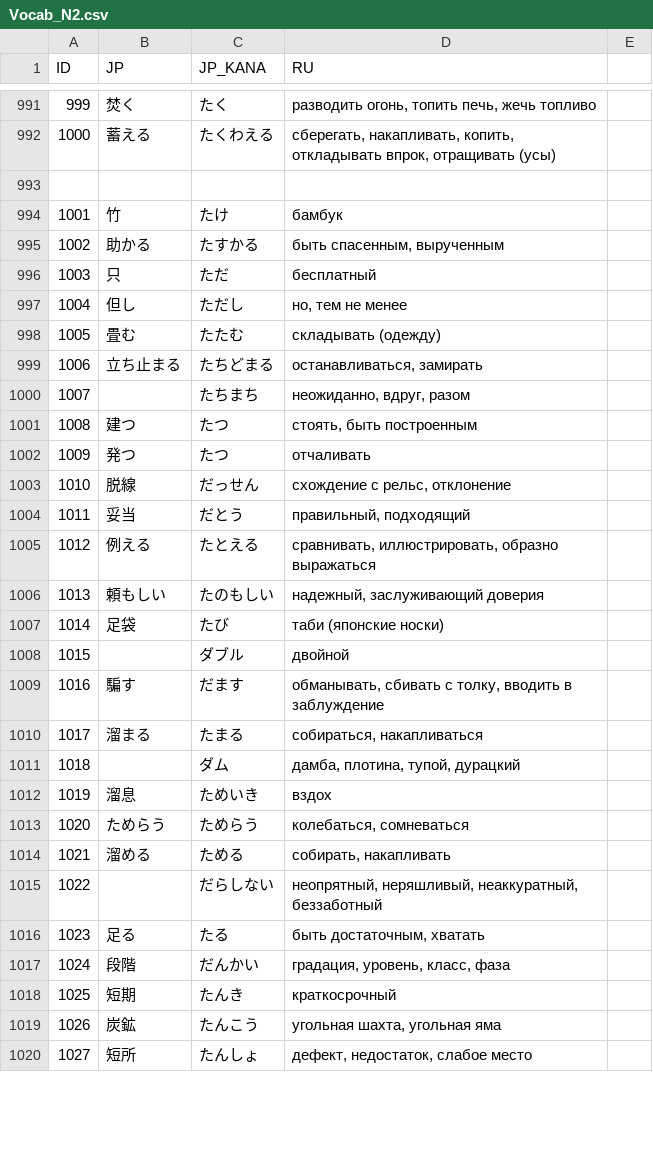
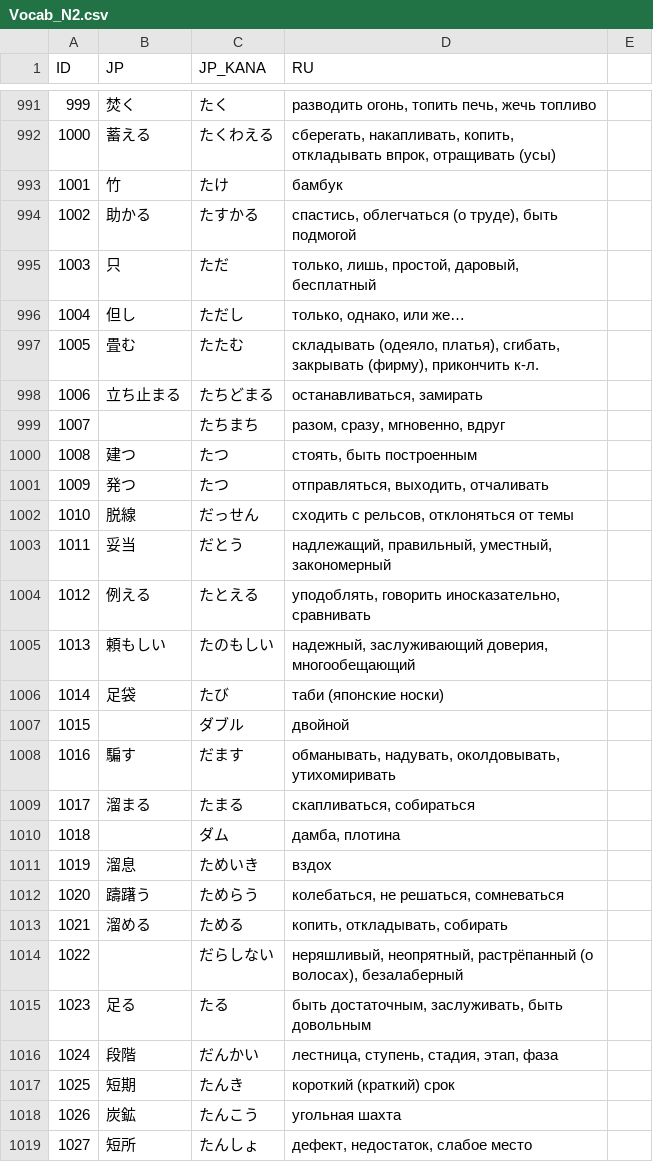
Before and after one commit to gwend/jvocab.data, a CSV file: Vocab_N2.csv, drawn as a sheet; only a part is shown, gaps mark what is left out; the diff covers the shown part only.

Commit message:
* проверяем

```diff
--- a/Vocab_N2.csv
+++ b/Vocab_N2.csv
@@ -992,29 +992,28 @@ ID;JP;JP_KANA;RU
 1000;蓄える;たくわえる;сберегать, накапливать, копить, откладывать впрок, отращивать (усы)
-
 1001;竹;たけ;бамбук
-1002;助かる;たすかる;быть спасенным, вырученным
-1003;只;ただ;бесплатный
-1004;但し;ただし;но, тем не менее
-1005;畳む;たたむ;складывать (одежду)
+1002;助かる;たすかる;спастись, облегчаться (о труде), быть подмогой
+1003;只;ただ;только, лишь, простой, даровый, бесплатный
+1004;但し;ただし;только, однако, или же…
+1005;畳む;たたむ;складывать (одеяло, платья), сгибать, закрывать (фирму), прикончить к-л.
 1006;立ち止まる;たちどまる;останавливаться, замирать
-1007;;たちまち;неожиданно, вдруг, разом
+1007;;たちまち;разом, сразу, мгновенно, вдруг
 1008;建つ;たつ;стоять, быть построенным
-1009;発つ;たつ;отчаливать
-1010;脱線;だっせん;схождение с рельс, отклонение
-1011;妥当;だとう;правильный, подходящий
-1012;例える;たとえる;сравнивать, иллюстрировать, образно выражаться
-1013;頼もしい;たのもしい;надежный, заслуживающий доверия
+1009;発つ;たつ;отправляться, выходить, отчаливать
+1010;脱線;だっせん;сходить с рельсов, отклоняться от темы
+1011;妥当;だとう;надлежащий, правильный, уместный, закономерный
+1012;例える;たとえる;уподоблять, говорить иносказательно, сравнивать
+1013;頼もしい;たのもしい;надежный, заслуживающий доверия, многообещающий
 1014;足袋;たび;таби (японские носки)
 1015;;ダブル;двойной
-1016;騙す;だます;обманывать, сбивать с толку, вводить в заблуждение
-1017;溜まる;たまる;собираться, накапливаться
-1018;;ダム;дамба, плотина, тупой, дурацкий
+1016;騙す;だます;обманывать, надувать, околдовывать, утихомиривать
+1017;溜まる;たまる;скапливаться, собираться
+1018;;ダム;дамба, плотина
 1019;溜息;ためいき;вздох
-1020;ためらう;ためらう;колебаться, сомневаться
-1021;溜める;ためる;собирать, накапливать
-1022;;だらしない;неопрятный, неряшливый, неаккуратный, беззаботный
-1023;足る;たる;быть достаточным, хватать
-1024;段階;だんかい;градация, уровень, класс, фаза
-1025;短期;たんき;краткосрочный
-1026;炭鉱;たんこう;угольная шахта, угольная яма
+1020;躊躇う;ためらう;колебаться, не решаться, сомневаться
+1021;溜める;ためる;копить, откладывать, собирать
+1022;;だらしない;неряшливый, неопрятный, растрёпанный (о волосах), безалаберный
+1023;足る;たる;быть достаточным, заслуживать, быть довольным
+1024;段階;だんかい;лестница, ступень, стадия, этап, фаза
+1025;短期;たんき;короткий (краткий) срок
+1026;炭鉱;たんこう;угольная шахта
 1027;短所;たんしょ;дефект, недостаток, слабое место
```
Also changed, not shown: 1 added row and 65 edited cells elsewhere in this file.
